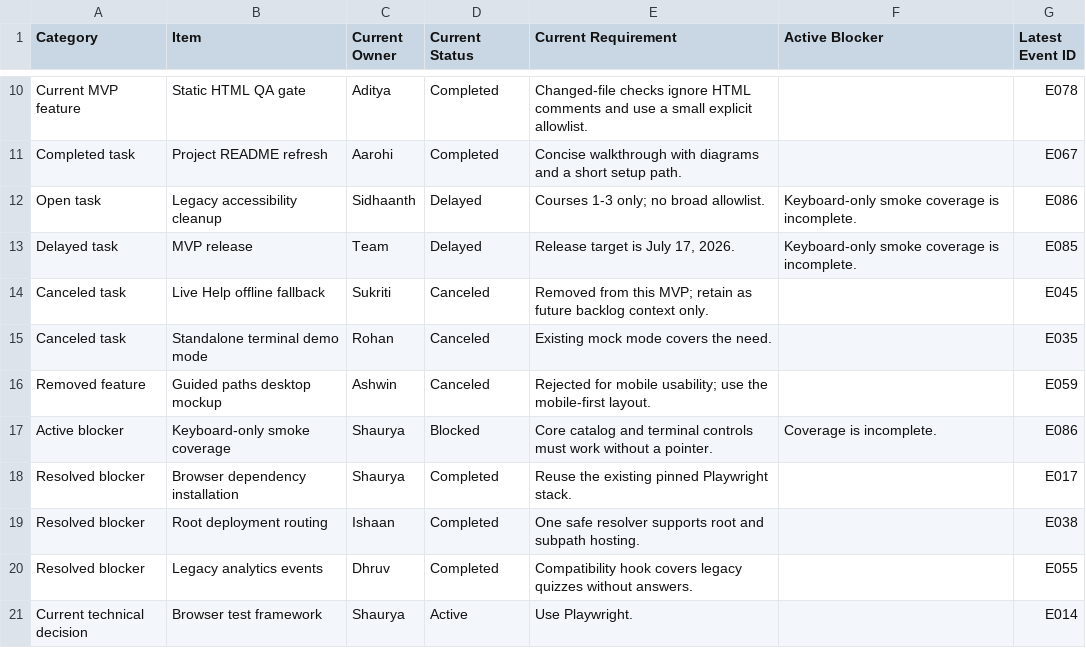
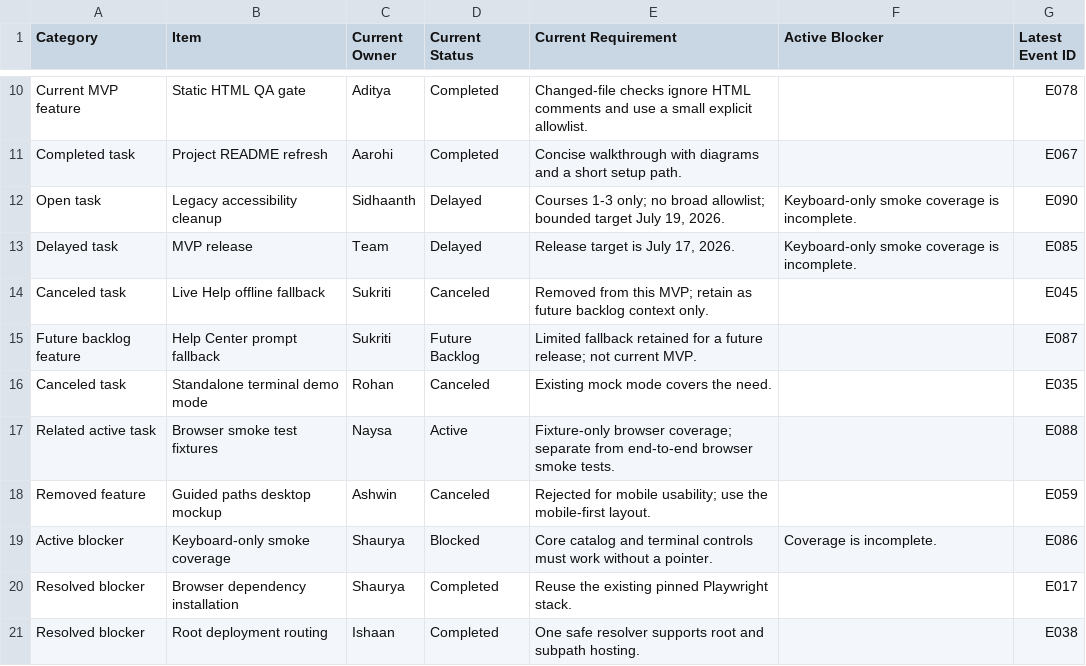
Before and after one commit to egeuysall/selective-memory-benchmark, a CSV file: data/day30_current_state.csv, drawn as a sheet; only a part is shown, gaps mark what is left out; the shorter side is filled out with more unchanged rows.

```diff
--- a/data/day30_current_state.csv
+++ b/data/day30_current_state.csv
@@ -11,6 +11,8 @@ Current MVP feature,Static HTML QA gate,Aditya,Completed,Changed-file checks ign
 Completed task,Project README refresh,Aarohi,Completed,Concise walkthrough with diagrams and a short setup path.,,E067
-Open task,Legacy accessibility cleanup,Sidhaanth,Delayed,Courses 1-3 only; no broad allowlist.,Keyboard-only smoke coverage is incomplete.,E086
+Open task,Legacy accessibility cleanup,Sidhaanth,Delayed,"Courses 1-3 only; no broad allowlist; bounded target July 19, 2026.",Keyboard-only smoke coverage is incomplete.,E090
 Delayed task,MVP release,Team,Delayed,"Release target is July 17, 2026.",Keyboard-only smoke coverage is incomplete.,E085
 Canceled task,Live Help offline fallback,Sukriti,Canceled,Removed from this MVP; retain as future backlog context only.,,E045
+Future backlog feature,Help Center prompt fallback,Sukriti,Future Backlog,Limited fallback retained for a future release; not current MVP.,,E087
 Canceled task,Standalone terminal demo mode,Rohan,Canceled,Existing mock mode covers the need.,,E035
+Related active task,Browser smoke test fixtures,Naysa,Active,Fixture-only browser coverage; separate from end-to-end browser smoke tests.,,E088
 Removed feature,Guided paths desktop mockup,Ashwin,Canceled,Rejected for mobile usability; use the mobile-first layout.,,E059
```
Also changed, not shown: data/evaluation_questions.csv, data/project_updates.csv, 22 other files.
